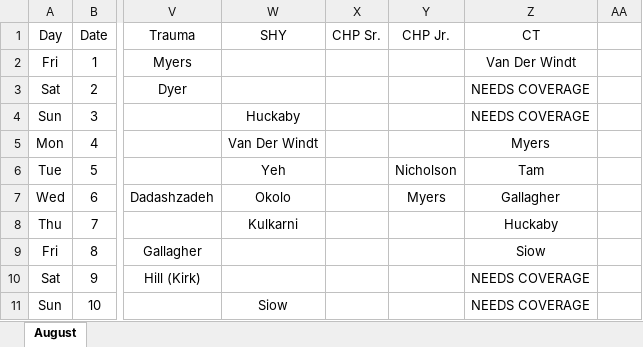
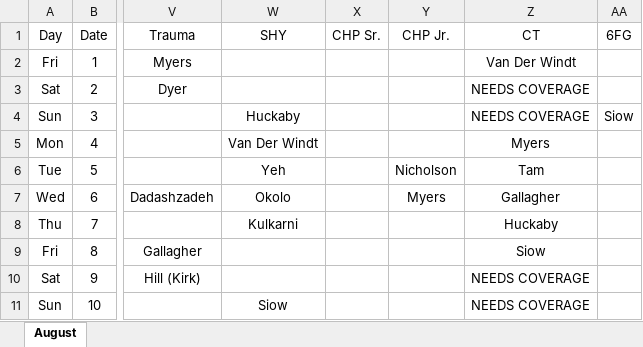
Before and after one commit to handzelrm/moonlighting, an Excel workbook: September 2017 Moonlighting Final.xlsm, sheet August, drawn as a sheet; only a part is shown, gaps mark what is left out; values as stored, in another font and other column widths than the file's, no borders; conditional formats not drawn; the diff names each change by its address in the sheet, - before the commit and + after, or states it on an @@ line.

Commit message:
added 6fg formating

```diff
--- a/September 2017 Moonlighting Final.xlsm (sheet August)
+++ b/September 2017 Moonlighting Final.xlsm (sheet August)
-AA1: (empty)
+AA1: 6FG
-AA4 (6FG): (empty)
+AA4 (6FG): Siow
```
Also changed, not shown: formulas that keep their value.
